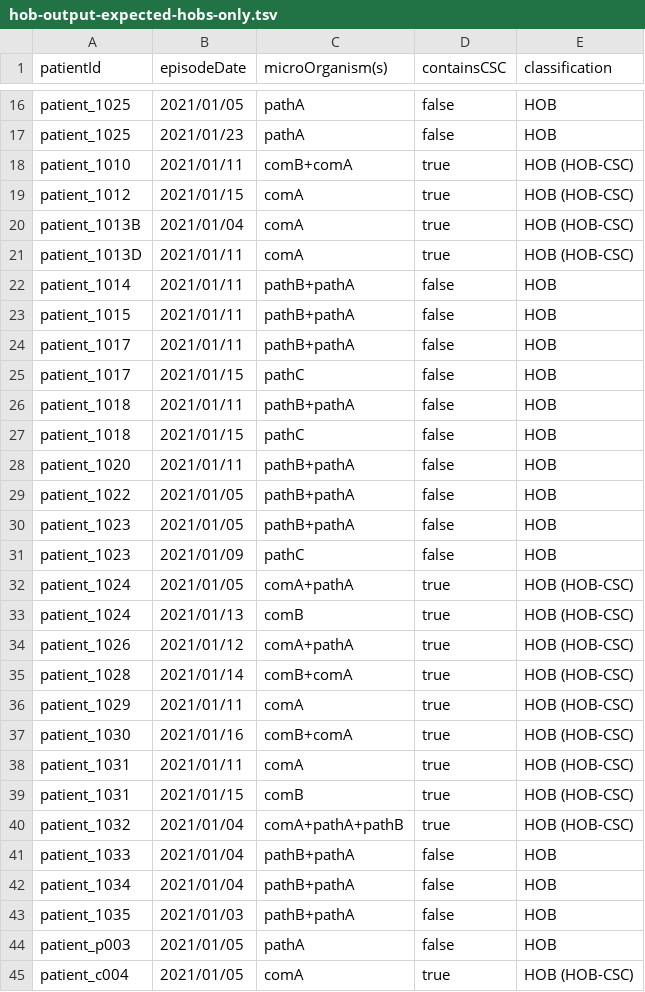
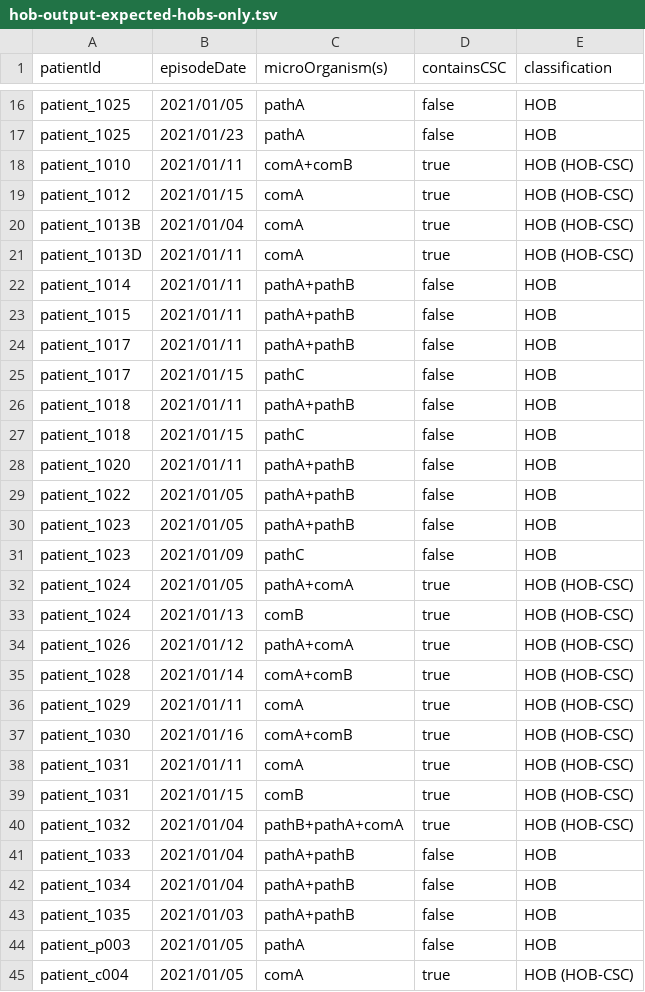
Before and after one commit to ddtxra/bsi-algo, a TSV file: praise-mds/hob-output-expected-hobs-only.tsv, drawn as a sheet; only a part is shown, gaps mark what is left out; the diff covers the shown part only.

```diff
--- a/praise-mds/hob-output-expected-hobs-only.tsv
+++ b/praise-mds/hob-output-expected-hobs-only.tsv
@@ -17,3 +17,3 @@ patient_1025	2021/01/05	pathA	false	HOB
 patient_1025	2021/01/23	pathA	false	HOB
-patient_1010	2021/01/11	comB+comA	true	HOB (HOB-CSC)
+patient_1010	2021/01/11	comA+comB	true	HOB (HOB-CSC)
 patient_1012	2021/01/15	comA	true	HOB (HOB-CSC)
@@ -21,24 +21,24 @@ patient_1013B	2021/01/04	comA	true	HOB (HOB-CSC)
 patient_1013D	2021/01/11	comA	true	HOB (HOB-CSC)
-patient_1014	2021/01/11	pathB+pathA	false	HOB
-patient_1015	2021/01/11	pathB+pathA	false	HOB
-patient_1017	2021/01/11	pathB+pathA	false	HOB
+patient_1014	2021/01/11	pathA+pathB	false	HOB
+patient_1015	2021/01/11	pathA+pathB	false	HOB
+patient_1017	2021/01/11	pathA+pathB	false	HOB
 patient_1017	2021/01/15	pathC	false	HOB
-patient_1018	2021/01/11	pathB+pathA	false	HOB
+patient_1018	2021/01/11	pathA+pathB	false	HOB
 patient_1018	2021/01/15	pathC	false	HOB
-patient_1020	2021/01/11	pathB+pathA	false	HOB
-patient_1022	2021/01/05	pathB+pathA	false	HOB
-patient_1023	2021/01/05	pathB+pathA	false	HOB
+patient_1020	2021/01/11	pathA+pathB	false	HOB
+patient_1022	2021/01/05	pathA+pathB	false	HOB
+patient_1023	2021/01/05	pathA+pathB	false	HOB
 patient_1023	2021/01/09	pathC	false	HOB
-patient_1024	2021/01/05	comA+pathA	true	HOB (HOB-CSC)
+patient_1024	2021/01/05	pathA+comA	true	HOB (HOB-CSC)
 patient_1024	2021/01/13	comB	true	HOB (HOB-CSC)
-patient_1026	2021/01/12	comA+pathA	true	HOB (HOB-CSC)
-patient_1028	2021/01/14	comB+comA	true	HOB (HOB-CSC)
+patient_1026	2021/01/12	pathA+comA	true	HOB (HOB-CSC)
+patient_1028	2021/01/14	comA+comB	true	HOB (HOB-CSC)
 patient_1029	2021/01/11	comA	true	HOB (HOB-CSC)
-patient_1030	2021/01/16	comB+comA	true	HOB (HOB-CSC)
+patient_1030	2021/01/16	comA+comB	true	HOB (HOB-CSC)
 patient_1031	2021/01/11	comA	true	HOB (HOB-CSC)
 patient_1031	2021/01/15	comB	true	HOB (HOB-CSC)
-patient_1032	2021/01/04	comA+pathA+pathB	true	HOB (HOB-CSC)
-patient_1033	2021/01/04	pathB+pathA	false	HOB
-patient_1034	2021/01/04	pathB+pathA	false	HOB
-patient_1035	2021/01/03	pathB+pathA	false	HOB
+patient_1032	2021/01/04	pathB+pathA+comA	true	HOB (HOB-CSC)
+patient_1033	2021/01/04	pathA+pathB	false	HOB
+patient_1034	2021/01/04	pathA+pathB	false	HOB
+patient_1035	2021/01/03	pathA+pathB	false	HOB
 patient_p003	2021/01/05	pathA	false	HOB
```
Also changed, not shown: 4 edited cells elsewhere in this file, praise-mds/blood-cultures-input.tsv, praise-mds/hob-output-expected-including-cobs-and-solitary-commensals.tsv.
